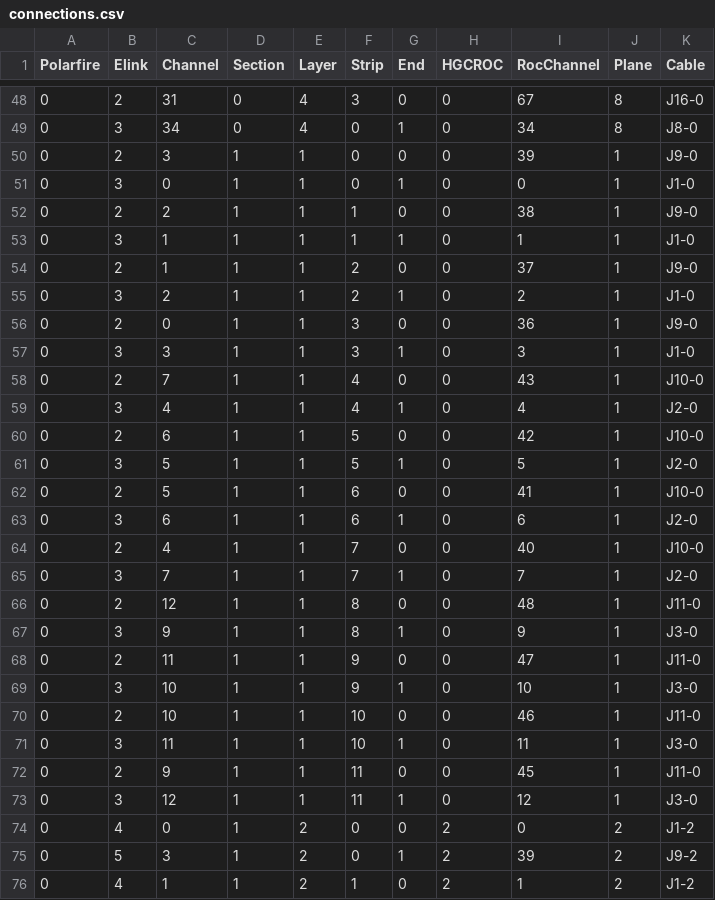
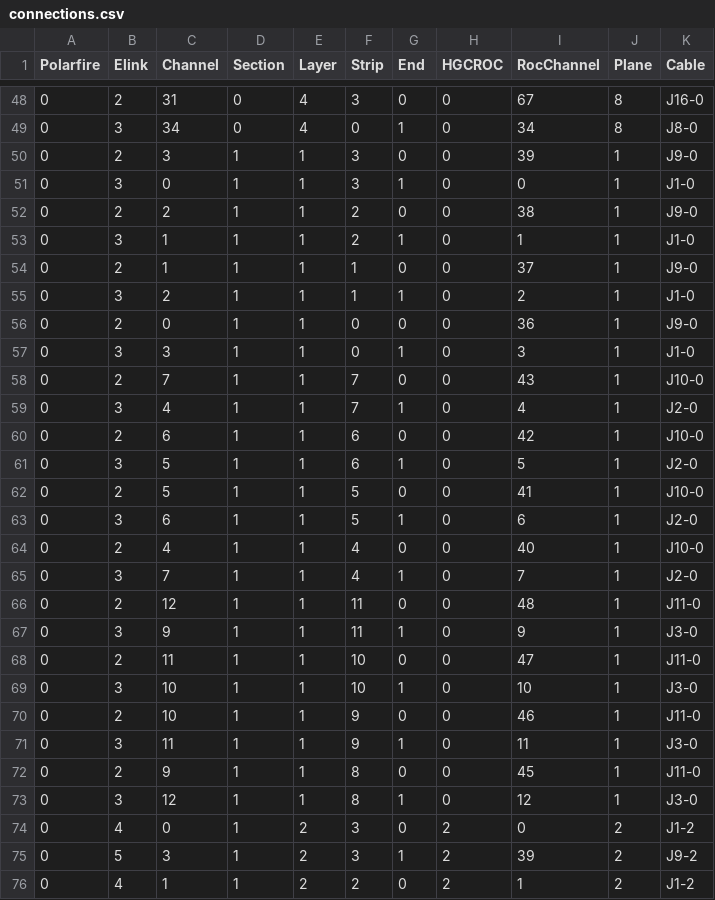
Before and after one commit to LDMX-Software/ldmx-sw, a CSV file: Hcal/data/esa26/connections.csv, drawn as a sheet; only a part is shown, gaps mark what is left out; the diff covers the shown part only.

Commit message:
Reverse ESA26 HCal planes 1, 2

```diff
--- a/Hcal/data/esa26/connections.csv
+++ b/Hcal/data/esa26/connections.csv
@@ -49,28 +49,28 @@ Polarfire,Elink,Channel,Section,Layer,Strip,End,HGCROC,RocChannel,Plane,Cable
 0,3,34,0,4,0,1,0,34,8,J8-0
-0,2,3,1,1,0,0,0,39,1,J9-0
-0,3,0,1,1,0,1,0,0,1,J1-0
-0,2,2,1,1,1,0,0,38,1,J9-0
-0,3,1,1,1,1,1,0,1,1,J1-0
-0,2,1,1,1,2,0,0,37,1,J9-0
-0,3,2,1,1,2,1,0,2,1,J1-0
-0,2,0,1,1,3,0,0,36,1,J9-0
-0,3,3,1,1,3,1,0,3,1,J1-0
-0,2,7,1,1,4,0,0,43,1,J10-0
-0,3,4,1,1,4,1,0,4,1,J2-0
-0,2,6,1,1,5,0,0,42,1,J10-0
-0,3,5,1,1,5,1,0,5,1,J2-0
-0,2,5,1,1,6,0,0,41,1,J10-0
-0,3,6,1,1,6,1,0,6,1,J2-0
-0,2,4,1,1,7,0,0,40,1,J10-0
-0,3,7,1,1,7,1,0,7,1,J2-0
-0,2,12,1,1,8,0,0,48,1,J11-0
-0,3,9,1,1,8,1,0,9,1,J3-0
-0,2,11,1,1,9,0,0,47,1,J11-0
-0,3,10,1,1,9,1,0,10,1,J3-0
-0,2,10,1,1,10,0,0,46,1,J11-0
-0,3,11,1,1,10,1,0,11,1,J3-0
-0,2,9,1,1,11,0,0,45,1,J11-0
-0,3,12,1,1,11,1,0,12,1,J3-0
-0,4,0,1,2,0,0,2,0,2,J1-2
-0,5,3,1,2,0,1,2,39,2,J9-2
-0,4,1,1,2,1,0,2,1,2,J1-2
+0,2,3,1,1,3,0,0,39,1,J9-0
+0,3,0,1,1,3,1,0,0,1,J1-0
+0,2,2,1,1,2,0,0,38,1,J9-0
+0,3,1,1,1,2,1,0,1,1,J1-0
+0,2,1,1,1,1,0,0,37,1,J9-0
+0,3,2,1,1,1,1,0,2,1,J1-0
+0,2,0,1,1,0,0,0,36,1,J9-0
+0,3,3,1,1,0,1,0,3,1,J1-0
+0,2,7,1,1,7,0,0,43,1,J10-0
+0,3,4,1,1,7,1,0,4,1,J2-0
+0,2,6,1,1,6,0,0,42,1,J10-0
+0,3,5,1,1,6,1,0,5,1,J2-0
+0,2,5,1,1,5,0,0,41,1,J10-0
+0,3,6,1,1,5,1,0,6,1,J2-0
+0,2,4,1,1,4,0,0,40,1,J10-0
+0,3,7,1,1,4,1,0,7,1,J2-0
+0,2,12,1,1,11,0,0,48,1,J11-0
+0,3,9,1,1,11,1,0,9,1,J3-0
+0,2,11,1,1,10,0,0,47,1,J11-0
+0,3,10,1,1,10,1,0,10,1,J3-0
+0,2,10,1,1,9,0,0,46,1,J11-0
+0,3,11,1,1,9,1,0,11,1,J3-0
+0,2,9,1,1,8,0,0,45,1,J11-0
+0,3,12,1,1,8,1,0,12,1,J3-0
+0,4,0,1,2,3,0,2,0,2,J1-2
+0,5,3,1,2,3,1,2,39,2,J9-2
+0,4,1,1,2,2,0,2,1,2,J1-2
```
Also changed, not shown: 21 edited cells elsewhere in this file, 1 other file.
